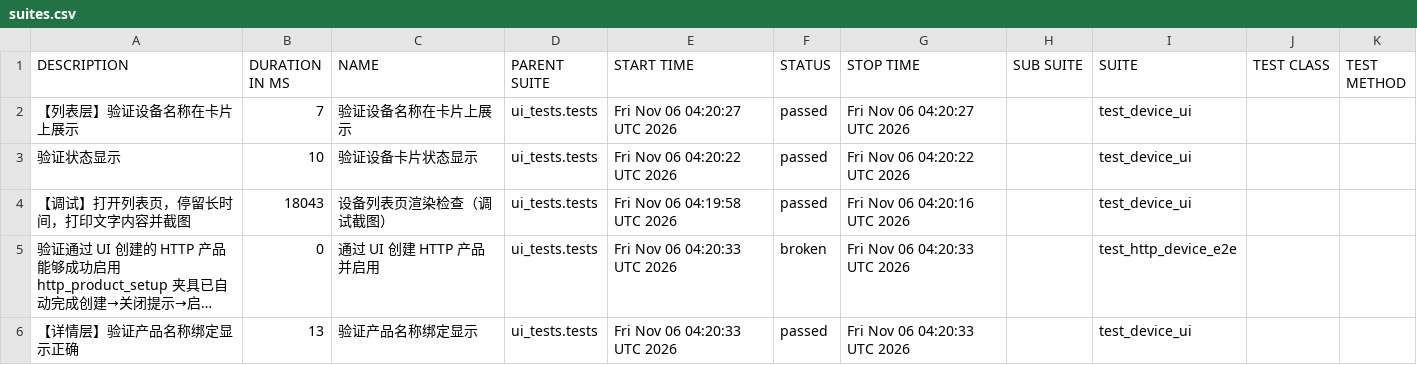
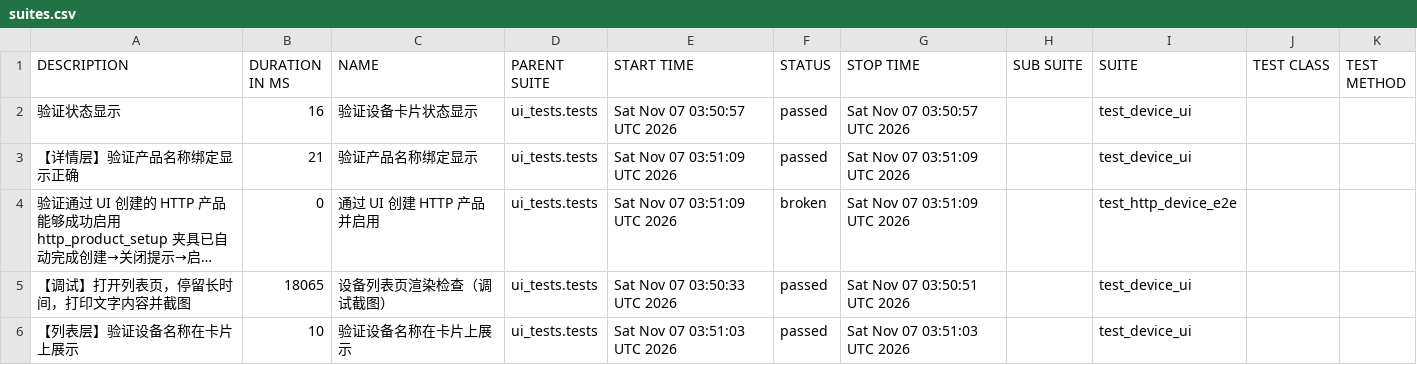
Before and after one commit to piaqiahia/iot-test-framework, a CSV file: ui-report/data/suites.csv, drawn as a sheet; long unchanged cells end in …; removed rows and columns are numbered as before the commit, all else as after; the diff names each change by its address in the sheet, - before the commit and + after, or states it on an @@ line.

```diff
--- a/ui-report/data/suites.csv
+++ b/ui-report/data/suites.csv
-row 2: 【列表层】验证设备名称在卡片上展示 | 7 | 验证设备名称在卡片上展示 | ui_tests.tests | Fri Nov 06 04:20:27 UTC 2026 | passed | Fri Nov 06 04:20:27 UTC 2026 |  | test_device_ui
-B2 (DURATION IN MS): 10
+B2 (DURATION IN MS): 16
-E2 (START TIME): Fri Nov 06 04:20:22 UTC 2026
+E2 (START TIME): Sat Nov 07 03:50:57 UTC 2026
-G2 (STOP TIME): Fri Nov 06 04:20:22 UTC 2026
+G2 (STOP TIME): Sat Nov 07 03:50:57 UTC 2026
-row 4: 【调试】打开列表页，停留长时间，打印文字内容并截图 | 18043 | 设备列表页渲染检查（调试截图） | ui_tests.tests | Fri Nov 06 04:19:58 UTC 2026 | passed | Fri Nov 06 04:20:16 UTC 2026 |  | test_device_ui
+row 3: 【详情层】验证产品名称绑定显示正确 | 21 | 验证产品名称绑定显示 | ui_tests.tests | Sat Nov 07 03:51:09 UTC 2026 | passed | Sat Nov 07 03:51:09 UTC 2026 |  | test_device_ui
-E4 (START TIME): Fri Nov 06 04:20:33 UTC 2026
+E4 (START TIME): Sat Nov 07 03:51:09 UTC 2026
-G4 (STOP TIME): Fri Nov 06 04:20:33 UTC 2026
+G4 (STOP TIME): Sat Nov 07 03:51:09 UTC 2026
+row 5: 【调试】打开列表页，停留长时间，打印文字内容并截图 | 18065 | 设备列表页渲染检查（调试截图） | ui_tests.tests | Sat Nov 07 03:50:33 UTC 2026 | passed | Sat Nov 07 03:50:51 UTC 2026 |  | test_device_ui
-A6 (DESCRIPTION): 【详情层】验证产品名称绑定显示正确
+A6 (DESCRIPTION): 【列表层】验证设备名称在卡片上展示
-B6 (DURATION IN MS): 13
+B6 (DURATION IN MS): 10
-C6 (NAME): 验证产品名称绑定显示
+C6 (NAME): 验证设备名称在卡片上展示
-E6 (START TIME): Fri Nov 06 04:20:33 UTC 2026
+E6 (START TIME): Sat Nov 07 03:51:03 UTC 2026
-G6 (STOP TIME): Fri Nov 06 04:20:33 UTC 2026
+G6 (STOP TIME): Sat Nov 07 03:51:03 UTC 2026
```
Also changed, not shown: ui-report/data/behaviors.csv, 20 other files.
